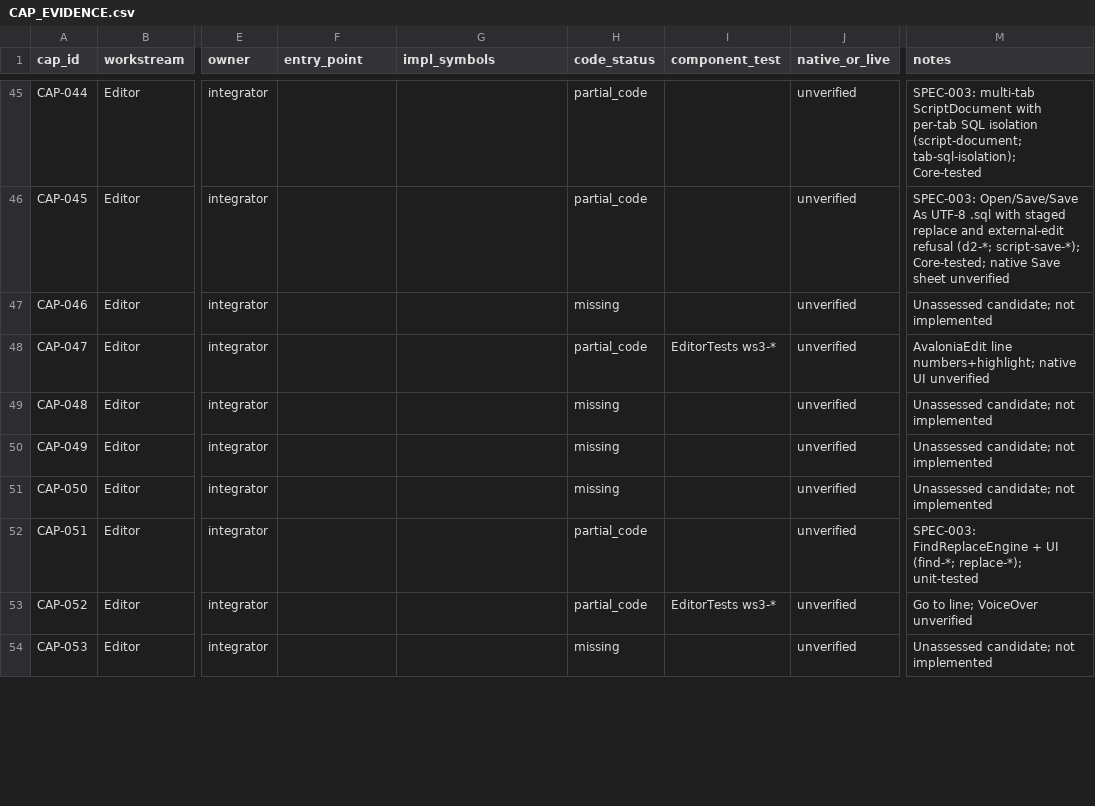
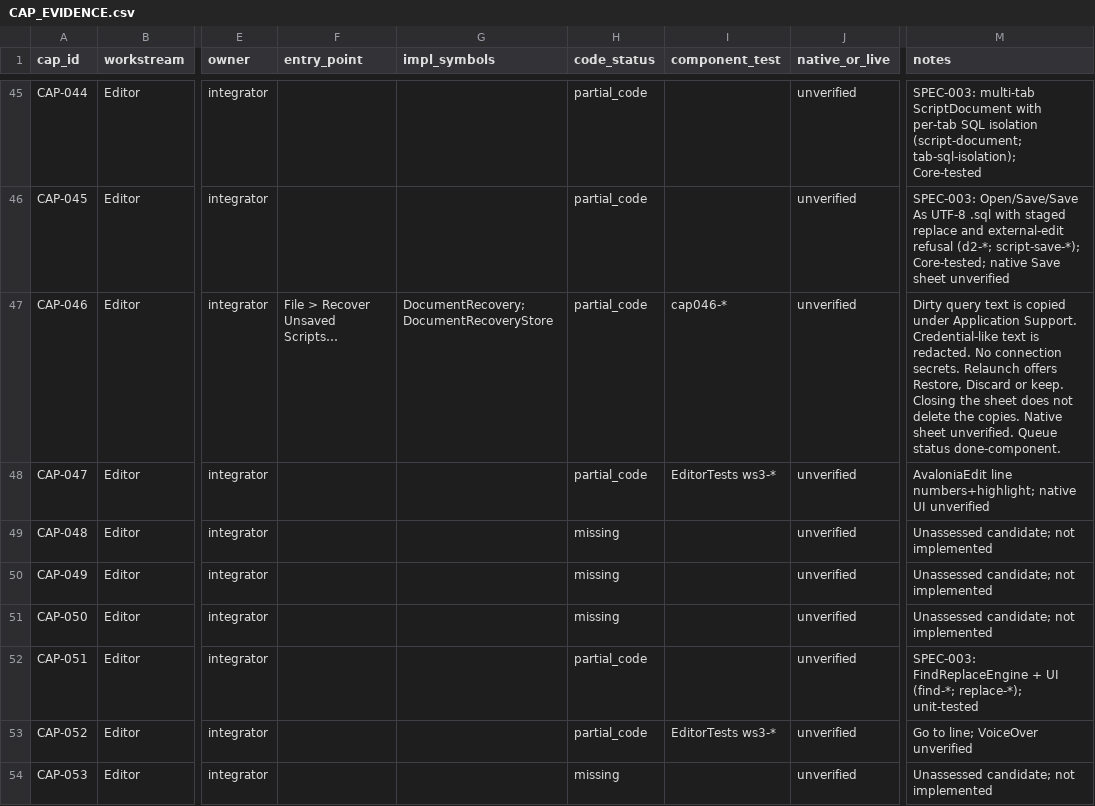
Before and after one commit to angaravasist/sqloryn, a CSV file: docs/ssms/CAP_EVIDENCE.csv, drawn as a sheet; only a part is shown, gaps mark what is left out; the diff covers the shown part only; the diff names each change by its address in the sheet, - before the commit and + after, or states it on an @@ line.

```diff
--- a/docs/ssms/CAP_EVIDENCE.csv
+++ b/docs/ssms/CAP_EVIDENCE.csv
-F47 (entry_point): (empty)
+F47 (entry_point): File > Recover Unsaved Scripts…
-G47 (impl_symbols): (empty)
+G47 (impl_symbols): DocumentRecovery;DocumentRecoveryStore
-H47 (code_status): missing
+H47 (code_status): partial_code
-I47 (component_test): (empty)
+I47 (component_test): cap046-*
-M47 (notes): Unassessed candidate; not implemented
+M47 (notes): Dirty query text is copied under Application Support. Credential-like text is redacted. No connection secrets. Relaunch offers Restore, Discard or keep. Closing the sheet does not delete the copies. Native sheet unverified. Queue status done-component.
```
Also changed, not shown: 15 edited cells elsewhere in this file, 18 other files.
